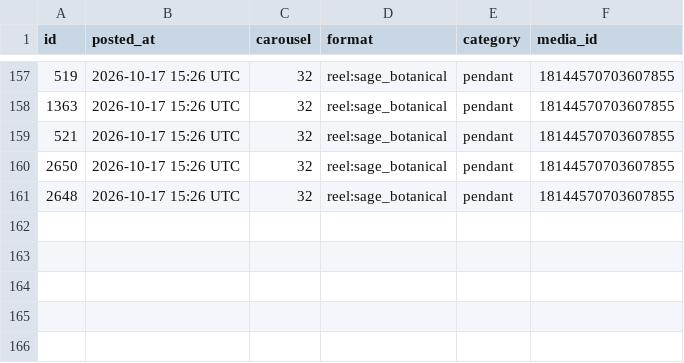
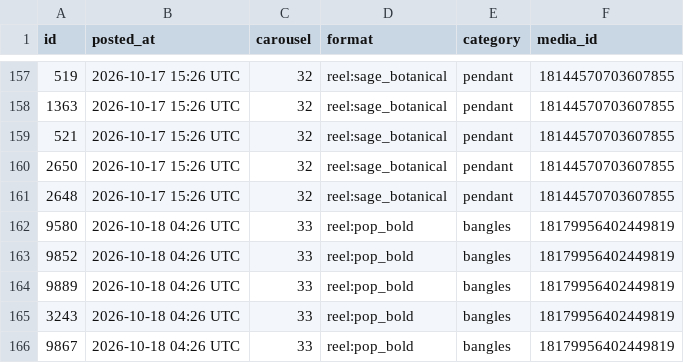
Before and after one commit to masterjewora-rgb/jewora-instagram, a CSV file: posted.csv, drawn as a sheet; only a part is shown, gaps mark what is left out; the diff names each change by its address in the sheet, - before the commit and + after, or states it on an @@ line.

```diff
--- a/posted.csv
+++ b/posted.csv
+row 162: 9580 | 2026-10-18 04:26 UTC | 33 | reel:pop_bold | bangles | 18179956402449819
+row 163: 9852 | 2026-10-18 04:26 UTC | 33 | reel:pop_bold | bangles | 18179956402449819
+row 164: 9889 | 2026-10-18 04:26 UTC | 33 | reel:pop_bold | bangles | 18179956402449819
+row 165: 3243 | 2026-10-18 04:26 UTC | 33 | reel:pop_bold | bangles | 18179956402449819
+row 166: 9867 | 2026-10-18 04:26 UTC | 33 | reel:pop_bold | bangles | 18179956402449819
```
Also changed, not shown: 1 other file.
